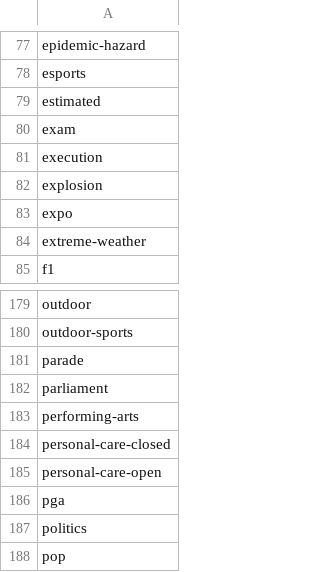
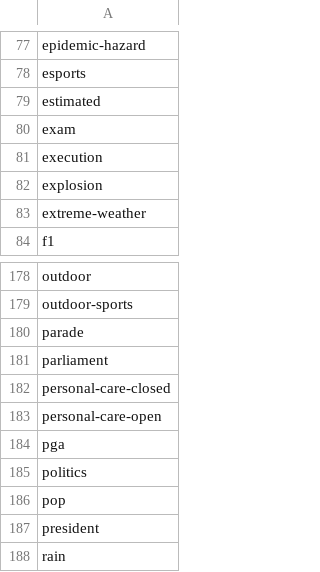
Before and after one commit to predicthq/gitbook-tech-docs, a CSV file: assets/phq-labels.csv, drawn as a sheet; only a part is shown, gaps mark what is left out; the shorter side is filled out with more unchanged rows; the diff names each change by its address in the sheet, - before the commit and + after, or states it on an @@ line.

```diff
--- a/assets/phq-labels.csv
+++ b/assets/phq-labels.csv
-row 83: expo
-row 183: performing-arts
```
